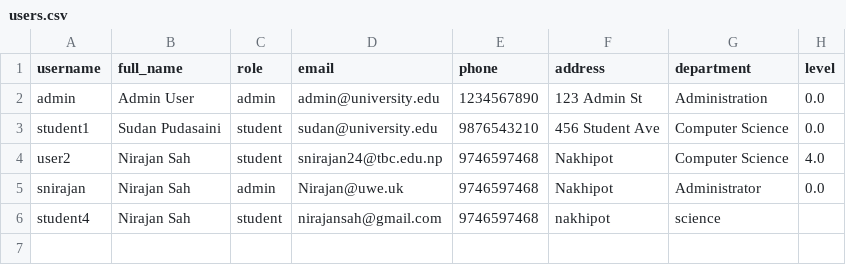
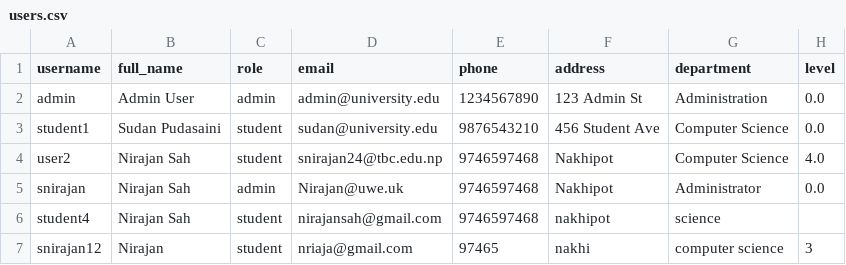
Before and after one commit to nirajan-sah/Student-Profile-Management-System, a CSV file: data/users.csv, drawn as a sheet.

```diff
--- a/data/users.csv
+++ b/data/users.csv
@@ -6 +6,2 @@ snirajan,Nirajan Sah,admin,Nirajan@uwe.uk,9746597468,Nakhipot,Administrator,0.0
 student4,Nirajan Sah,student,nirajansah@gmail.com,9746597468,nakhipot,science,
+snirajan12,Nirajan,student,nriaja@gmail.com,97465,nakhi,computer science,3
```
Also changed, not shown: 12 other files.
